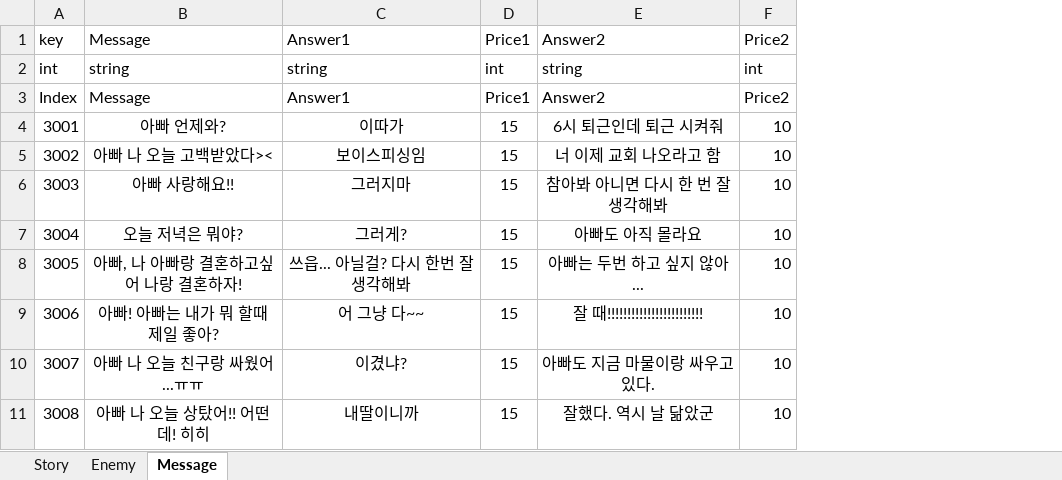
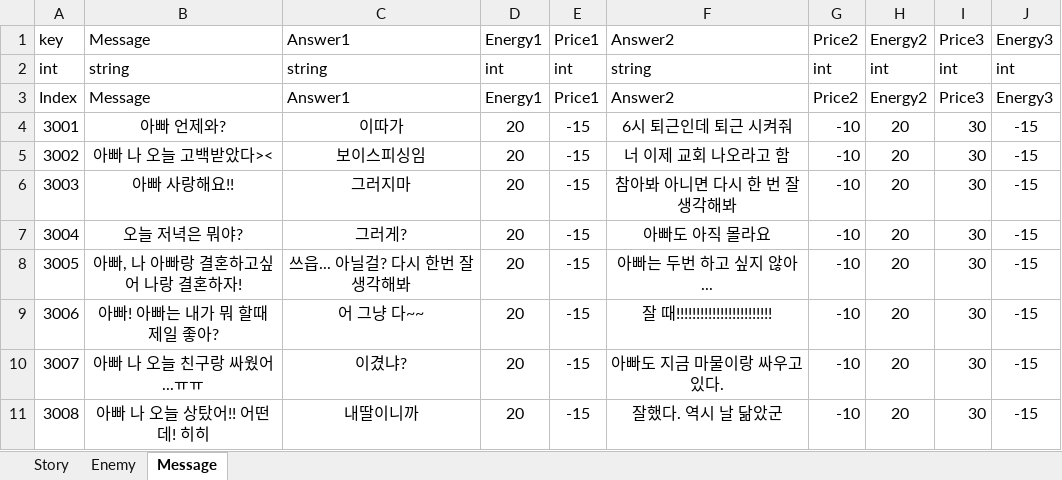
Before and after one commit to STlCA/OIlNamProject, an Excel workbook: RawData/excel_files/DataTable.xlsx, sheet Message, drawn as a sheet; values as stored, in another font and other column widths than the file's, no borders; removed rows and columns are numbered as before the commit, all else as after; the diff names each change by its address in the sheet, - before the commit and + after, or states it on an @@ line.

```diff
--- a/RawData/excel_files/DataTable.xlsx (sheet Message)
+++ b/RawData/excel_files/DataTable.xlsx (sheet Message)
-column D (Price1), rows 2-11: int | Price1 | 15 | 15 | 15 | 15 | 15 | 15 | 15 | 15
+column D (Energy1), rows 2-11: int | Energy1 | 20 | 20 | 20 | 20 | 20 | 20 | 20 | 20
+column E (Price1), rows 2-11: int | Price1 | -15 | -15 | -15 | -15 | -15 | -15 | -15 | -15
-column F (Price2), rows 2-11: int | Price2 | 10 | 10 | 10 | 10 | 10 | 10 | 10 | 10
+column G (Price2), rows 2-11: int | Price2 | -10 | -10 | -10 | -10 | -10 | -10 | -10 | -10
+column H (Energy2), rows 2-11: int | Energy2 | 20 | 20 | 20 | 20 | 20 | 20 | 20 | 20
+column I (Price3), rows 2-11: int | Price3 | 30 | 30 | 30 | 30 | 30 | 30 | 30 | 30
+column J (Energy3), rows 2-11: int | Energy3 | -15 | -15 | -15 | -15 | -15 | -15 | -15 | -15
```
Also changed, not shown: 46 other files.
